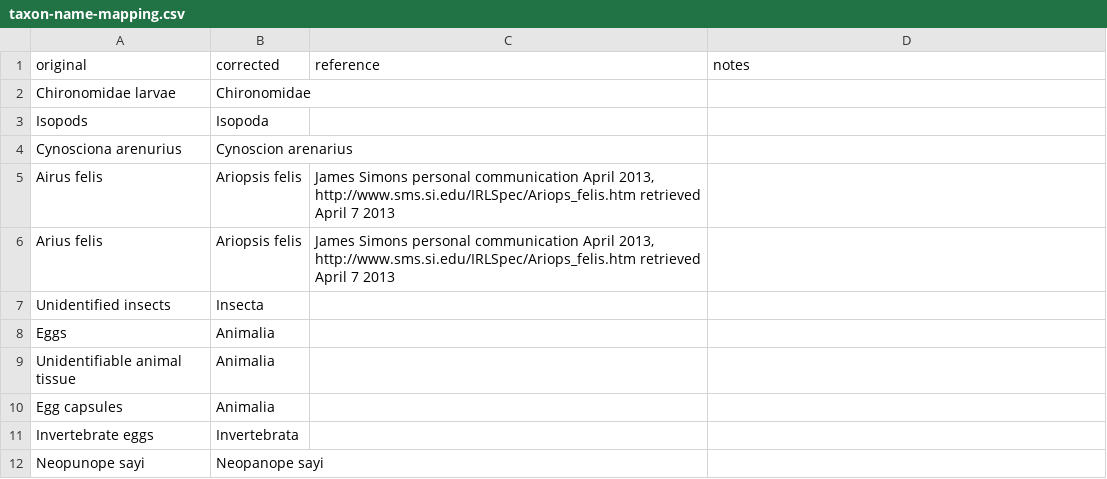
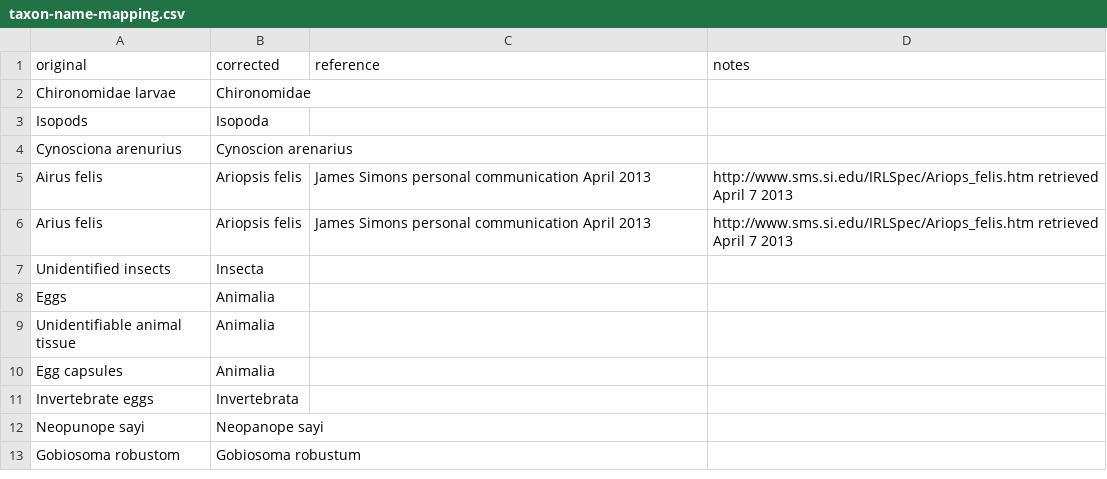
Before and after one commit to globalbioticinteractions/globalbioticinteractions, a CSV file: eol-globi-data-tool/src/main/resources/org/eol/globi/service/taxon-name-mapping.csv, drawn as a sheet; only a part is shown; the shorter side is filled out with more unchanged rows.

Commit message:
fix name mapping

```diff
--- a/eol-globi-data-tool/src/main/resources/org/eol/globi/service/taxon-name-mapping.csv
+++ b/eol-globi-data-tool/src/main/resources/org/eol/globi/service/taxon-name-mapping.csv
@@ -4,4 +4,4 @@ Isopods,Isopoda,,
 Cynosciona arenurius,Cynoscion arenarius,,
-Airus felis,Ariopsis felis,"James Simons personal communication April 2013, http://www.sms.si.edu/IRLSpec/Ariops_felis.htm retrieved April 7 2013"
-Arius felis,Ariopsis felis,"James Simons personal communication April 2013, http://www.sms.si.edu/IRLSpec/Ariops_felis.htm retrieved April 7 2013"
+Airus felis,Ariopsis felis,"James Simons personal communication April 2013", "http://www.sms.si.edu/IRLSpec/Ariops_felis.htm retrieved April 7 2013"
+Arius felis,Ariopsis felis,"James Simons personal communication April 2013", "http://www.sms.si.edu/IRLSpec/Ariops_felis.htm retrieved April 7 2013"
 Unidentified insects,Insecta,,
```
